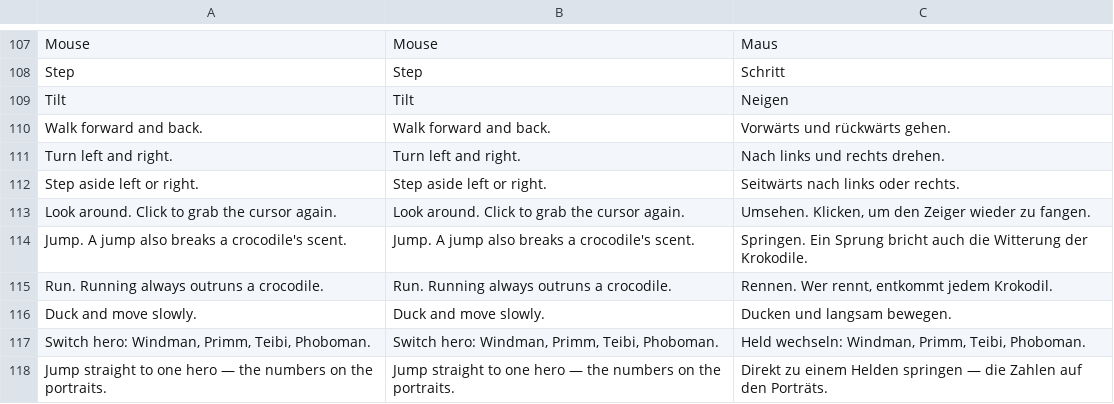
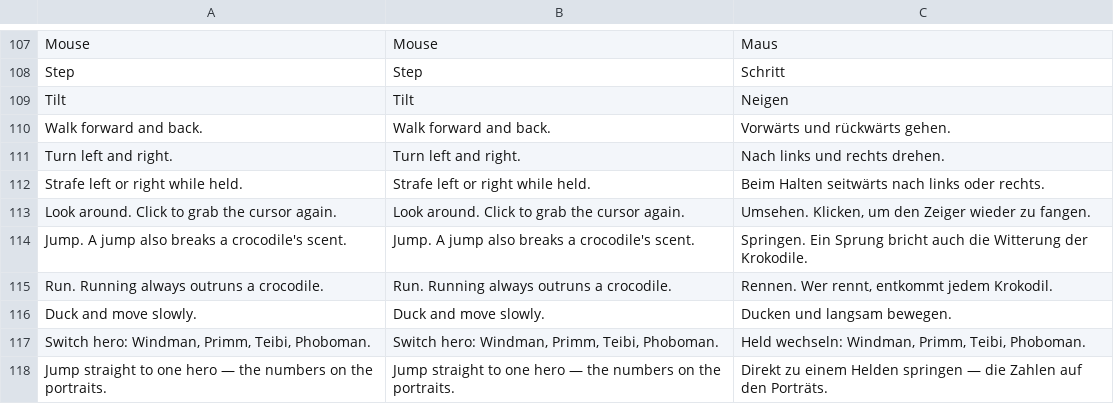
Before and after one commit to korjavin/godot-test1, a CSV file: assets/translations/ui.csv, drawn as a sheet; only a part is shown, gaps mark what is left out; removed rows and columns are numbered as before the commit, all else as after; the diff names each change by its address in the sheet, - before the commit and + after, or states it on an @@ line.

Commit message:
Map Q/E to turn, A/D to continuous strafe, and normalize diagonal speed

```diff
--- a/assets/translations/ui.csv
+++ b/assets/translations/ui.csv
-row 112: Step aside left or right. | Step aside left or right. | Seitwärts nach links oder rechts.
+row 112: Strafe left or right while held. | Strafe left or right while held. | Beim Halten seitwärts nach links oder rechts.
```
Also changed, not shown: 6 other files.
